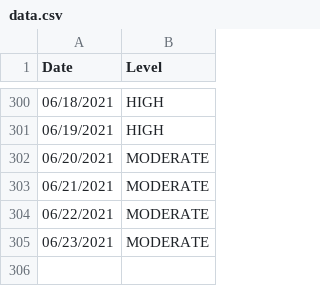
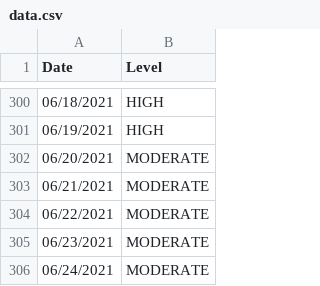
Before and after one commit to JonathanMcCaffrey/allergy-data, a CSV file: data.csv, drawn as a sheet; only a part is shown, gaps mark what is left out; the diff names each change by its address in the sheet, - before the commit and + after, or states it on an @@ line.

```diff
--- a/data.csv
+++ b/data.csv
+row 306: 06/24/2021 | MODERATE
```
